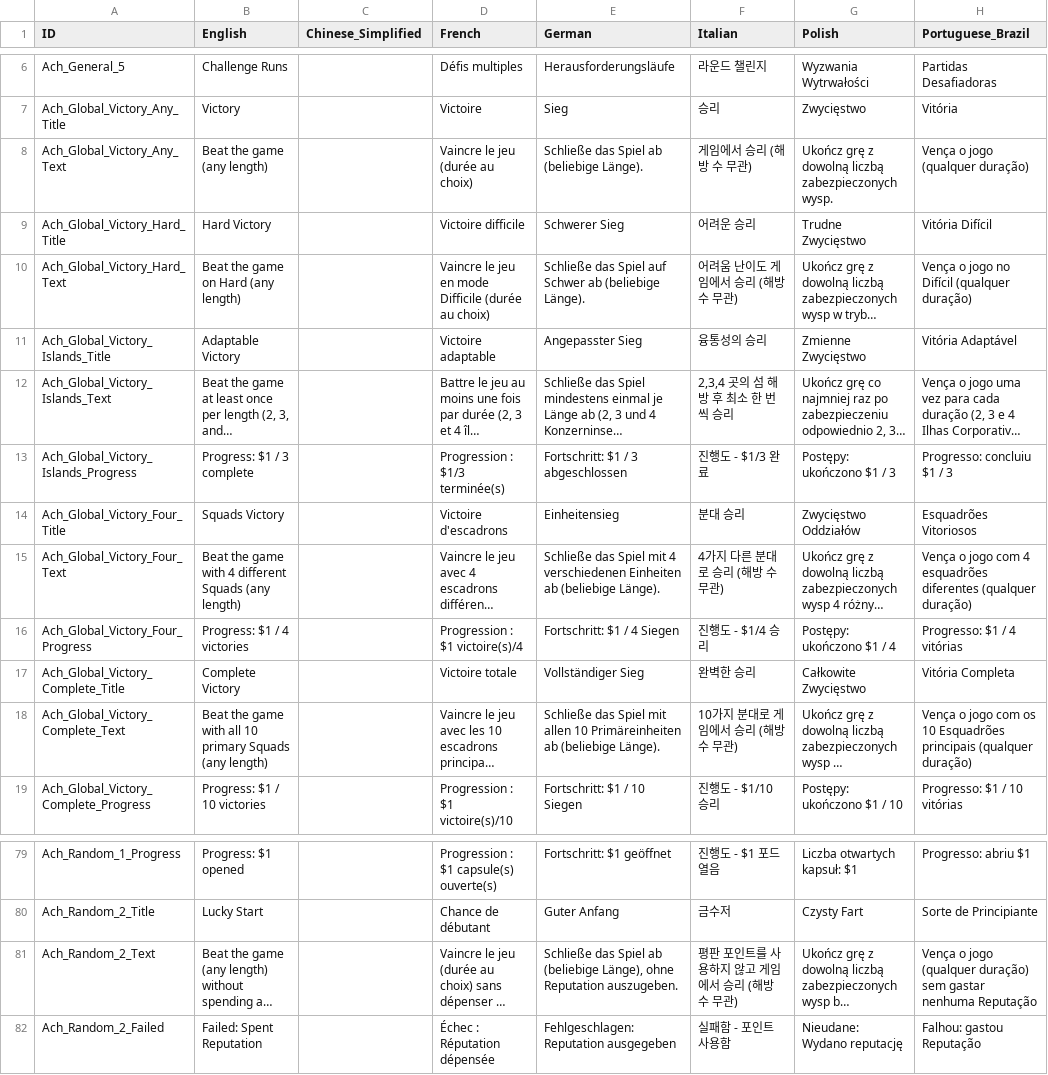
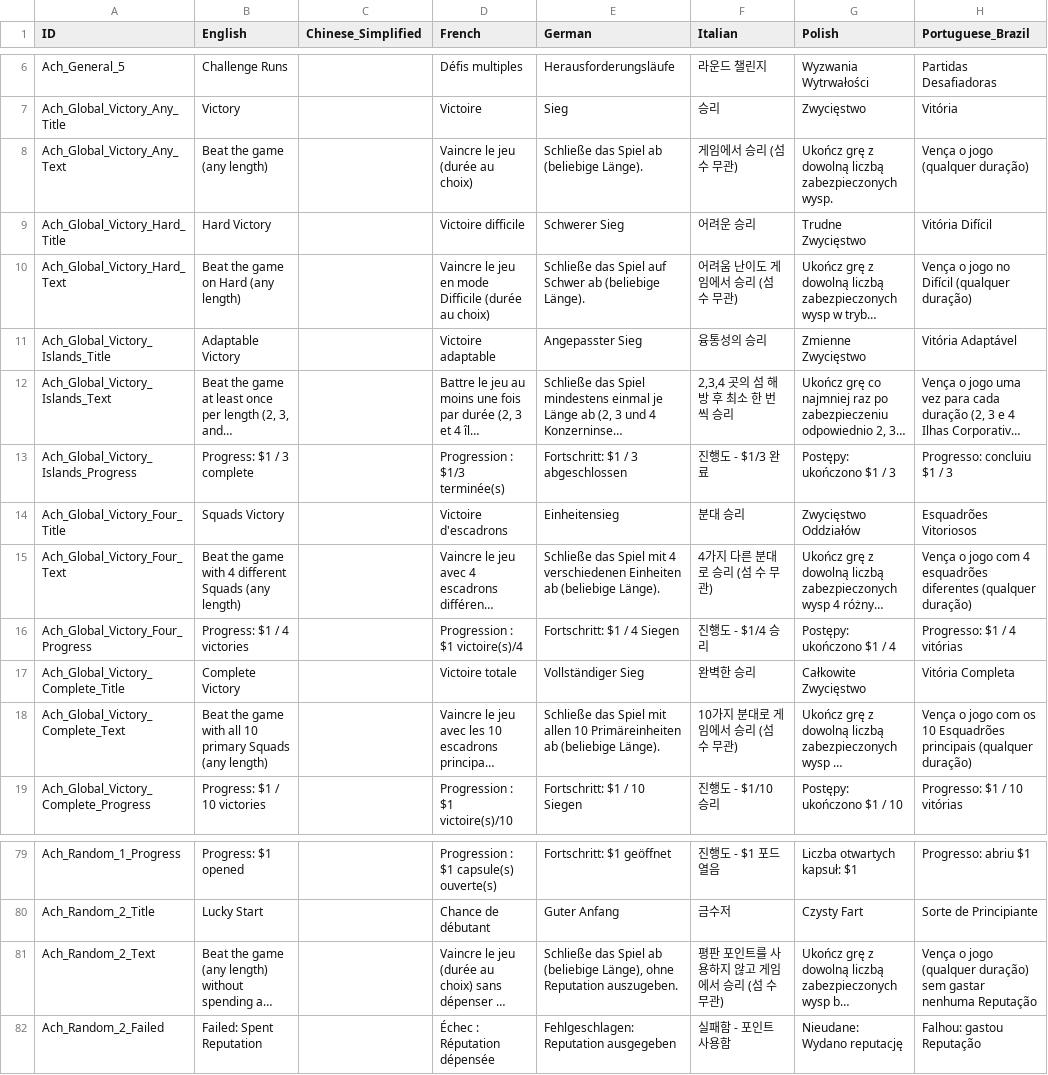
Before and after one commit to marona42/ITBKoreanPatch, a CSV file: scripts/localization/Achievements.csv, drawn as a sheet; only a part is shown, gaps mark what is left out; long unchanged cells end in …; the diff names each change by its address in the sheet, - before the commit and + after, or states it on an @@ line.

```diff
--- a/scripts/localization/Achievements.csv
+++ b/scripts/localization/Achievements.csv
-F8 (Italian): 게임에서 승리 (해방 수 무관)
+F8 (Italian): 게임에서 승리 (섬 수 무관)
-F10 (Italian): 어려움 난이도 게임에서 승리 (해방 수 무관)
+F10 (Italian): 어려움 난이도 게임에서 승리 (섬 수 무관)
-F15 (Italian): 4가지 다른 분대로 승리 (해방 수 무관)
+F15 (Italian): 4가지 다른 분대로 승리 (섬 수 무관)
-F18 (Italian): 10가지 분대로 게임에서 승리 (해방 수 무관)
+F18 (Italian): 10가지 분대로 게임에서 승리 (섬 수 무관)
-F81 (Italian): 평판 포인트를 사용하지 않고 게임에서 승리 (해방 수 무관)
+F81 (Italian): 평판 포인트를 사용하지 않고 게임에서 승리 (섬 수 무관)
```
Also changed, not shown: scripts/localization/Global.csv, scripts/localization/Missions.csv, 1 other file.
